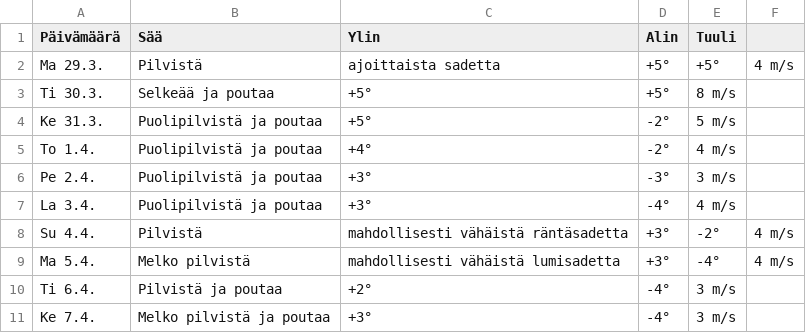
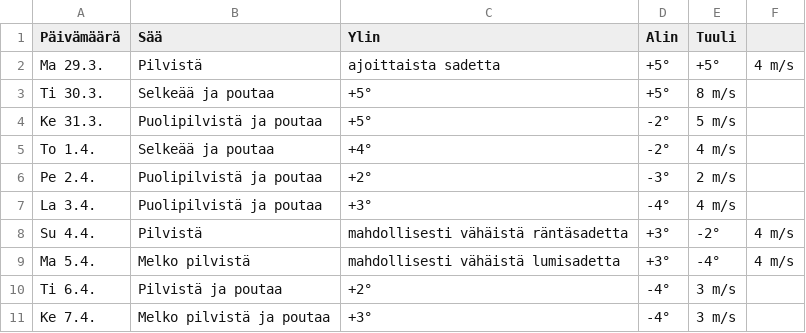
Before and after one commit to edwsqa/Crawler, a CSV file: files/WeatherOulu.csv, drawn as a sheet.

```diff
--- a/files/WeatherOulu.csv
+++ b/files/WeatherOulu.csv
@@ -4,4 +4,4 @@ Ti 30.3.,Selkeää ja poutaa,+5°,+5°,8 m/s
 Ke 31.3.,Puolipilvistä ja poutaa,+5°,-2°,5 m/s
-To 1.4.,Puolipilvistä ja poutaa,+4°,-2°,4 m/s
-Pe 2.4.,Puolipilvistä ja poutaa,+3°,-3°,3 m/s
+To 1.4.,Selkeää ja poutaa,+4°,-2°,4 m/s
+Pe 2.4.,Puolipilvistä ja poutaa,+2°,-3°,2 m/s
 La 3.4.,Puolipilvistä ja poutaa,+3°,-4°,4 m/s
```
Also changed, not shown: files/WeatherKajaani.csv, files/WeatherYlivieska.csv, 1 other file.
